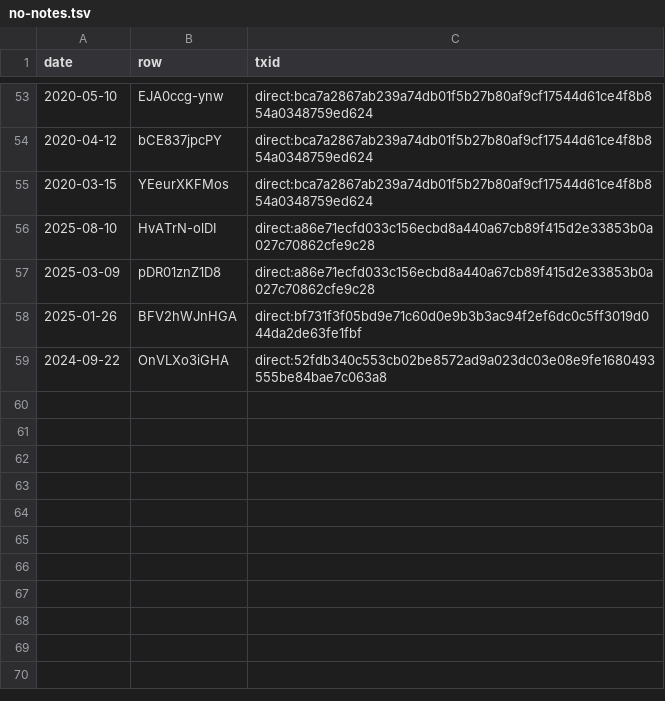
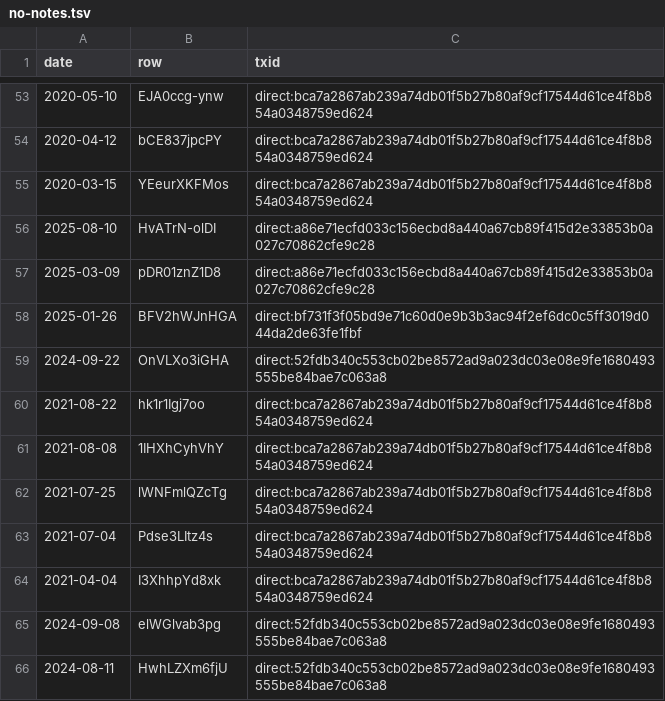
Before and after one commit to Jonathan-A-White/sermon-index, a TSV file: sources/brookfield-first/no-notes.tsv, drawn as a sheet; only a part is shown, gaps mark what is left out; the diff names each change by its address in the sheet, - before the commit and + after, or states it on an @@ line.

Commit message:
Subsplash links: 13 new, 7 with no notes (hourly)

```diff
--- a/sources/brookfield-first/no-notes.tsv
+++ b/sources/brookfield-first/no-notes.tsv
+row 60: 2021-08-22 | hk1r1Igj7oo | direct:bca7a2867ab239a74db01f5b27b80af9cf17544d61ce4f8b854a0348759ed624
+row 61: 2021-08-08 | 1IHXhCyhVhY | direct:bca7a2867ab239a74db01f5b27b80af9cf17544d61ce4f8b854a0348759ed624
+row 62: 2021-07-25 | lWNFmlQZcTg | direct:bca7a2867ab239a74db01f5b27b80af9cf17544d61ce4f8b854a0348759ed624
+row 63: 2021-07-04 | Pdse3LItz4s | direct:bca7a2867ab239a74db01f5b27b80af9cf17544d61ce4f8b854a0348759ed624
+row 64: 2021-04-04 | I3XhhpYd8xk | direct:bca7a2867ab239a74db01f5b27b80af9cf17544d61ce4f8b854a0348759ed624
+row 65: 2024-09-08 | elWGlvab3pg | direct:52fdb340c553cb02be8572ad9a023dc03e08e9fe1680493555be84bae7c063a8
+row 66: 2024-08-11 | HwhLZXm6fjU | direct:52fdb340c553cb02be8572ad9a023dc03e08e9fe1680493555be84bae7c063a8
```
Also changed, not shown: sources/brookfield-first/passages.tsv, 3 other files.
